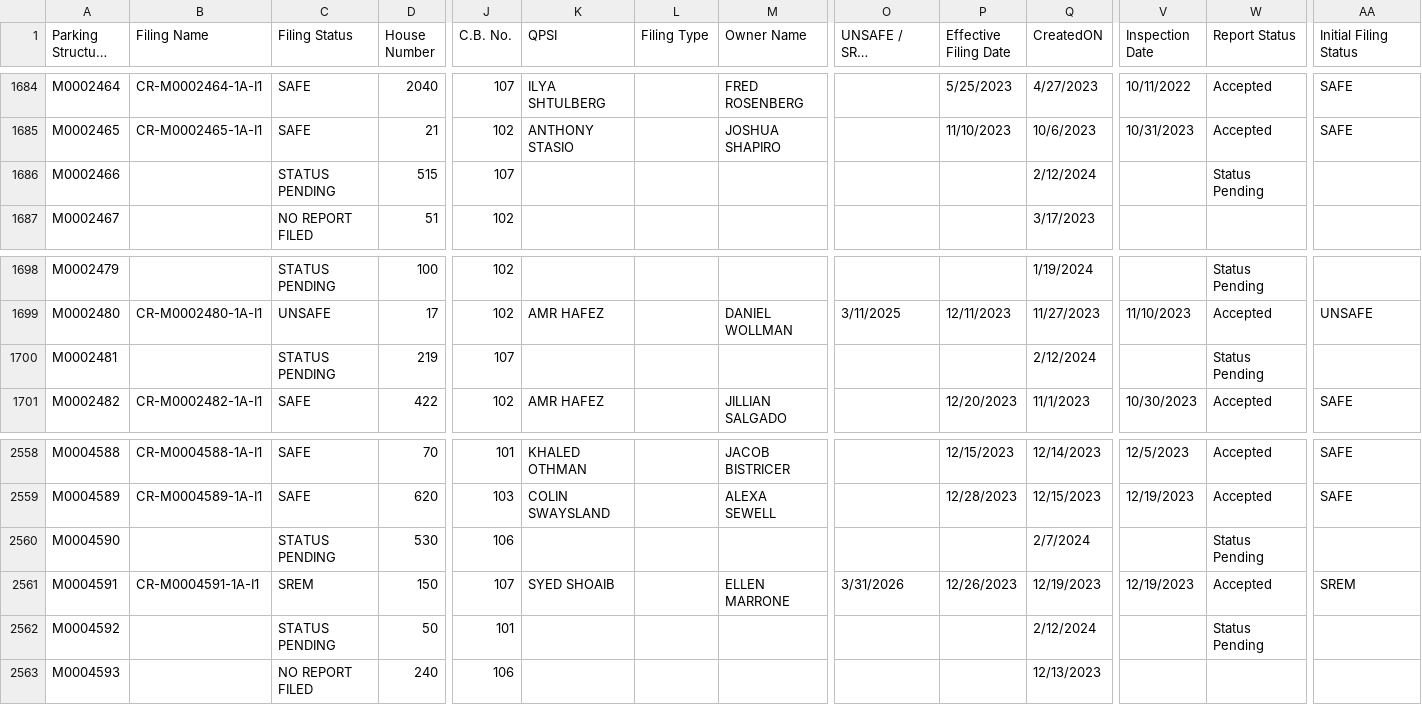
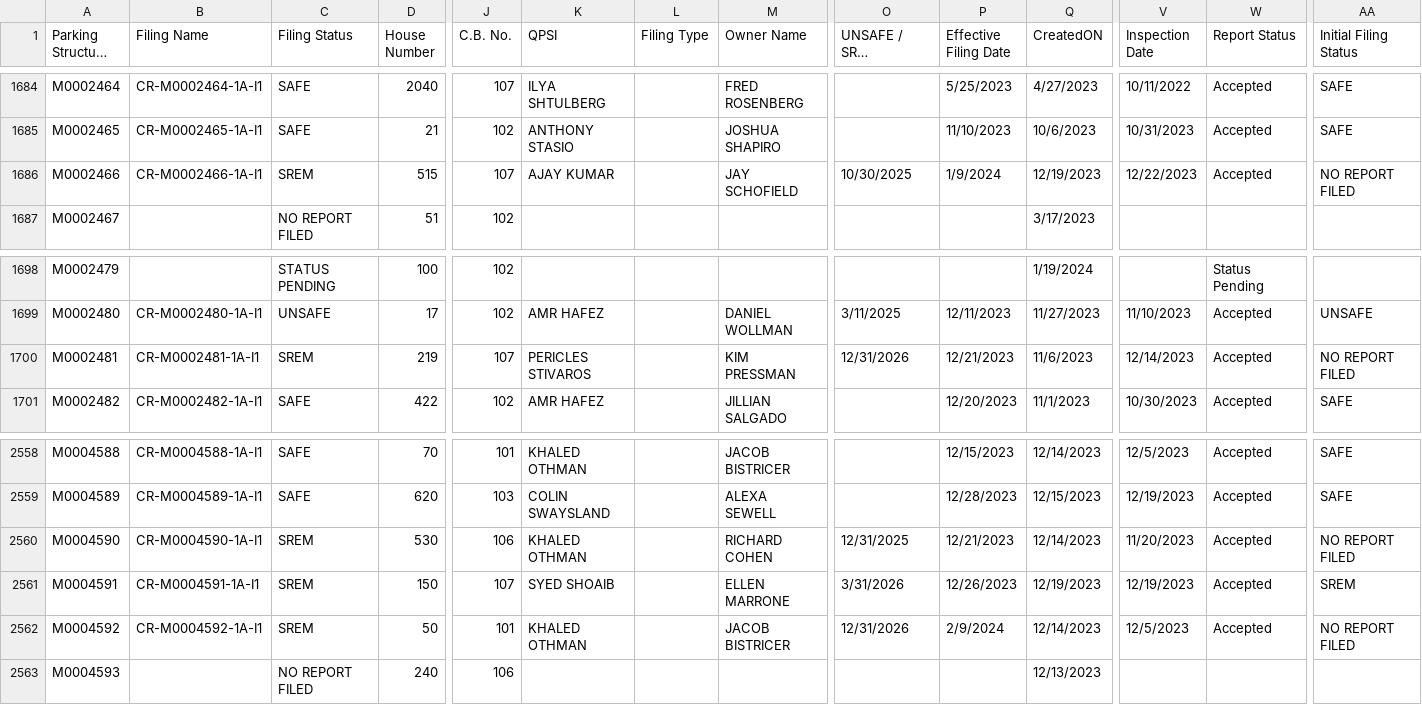
Before and after one commit to NYCDOB/ParkingStructures, a CSV file: data/ParkingStructureInspections_statusPending.csv, drawn as a sheet; only a part is shown, gaps mark what is left out; long unchanged cells end in …; the diff covers the shown part only; the diff names each change by its address in the sheet, - before the commit and + after, or states it on an @@ line.

Commit message:
update from script Wed 02/14/2024  7:21:28.83

```diff
--- a/data/ParkingStructureInspections_statusPending.csv
+++ b/data/ParkingStructureInspections_statusPending.csv
-B1686 (Filing Name): (empty)
+B1686 (Filing Name): CR-M0002466-1A-I1
-C1686 (Filing Status): STATUS PENDING
+C1686 (Filing Status): SREM
-K1686 (QPSI): (empty)
+K1686 (QPSI): AJAY KUMAR
-M1686 (Owner Name): (empty)
+M1686 (Owner Name): JAY SCHOFIELD
-O1686 (UNSAFE / SREM Completion Date): (empty)
+O1686 (UNSAFE / SREM Completion Date): 10/30/2025
-P1686 (Effective Filing Date): (empty)
+P1686 (Effective Filing Date): 1/9/2024
-Q1686 (CreatedON): 2/12/2024
+Q1686 (CreatedON): 12/19/2023
-V1686 (Inspection Date): (empty)
+V1686 (Inspection Date): 12/22/2023
-W1686 (Report Status): Status Pending
+W1686 (Report Status): Accepted
-AA1686 (Initial Filing Status): (empty)
+AA1686 (Initial Filing Status): NO REPORT FILED
-B1700 (Filing Name): (empty)
+B1700 (Filing Name): CR-M0002481-1A-I1
-C1700 (Filing Status): STATUS PENDING
+C1700 (Filing Status): SREM
-K1700 (QPSI): (empty)
+K1700 (QPSI): PERICLES STIVAROS
-M1700 (Owner Name): (empty)
+M1700 (Owner Name): KIM PRESSMAN
-O1700 (UNSAFE / SREM Completion Date): (empty)
+O1700 (UNSAFE / SREM Completion Date): 12/31/2026
-P1700 (Effective Filing Date): (empty)
+P1700 (Effective Filing Date): 12/21/2023
-Q1700 (CreatedON): 2/12/2024
+Q1700 (CreatedON): 11/6/2023
-V1700 (Inspection Date): (empty)
+V1700 (Inspection Date): 12/14/2023
-W1700 (Report Status): Status Pending
+W1700 (Report Status): Accepted
-AA1700 (Initial Filing Status): (empty)
+AA1700 (Initial Filing Status): NO REPORT FILED
-B2560 (Filing Name): (empty)
+B2560 (Filing Name): CR-M0004590-1A-I1
-C2560 (Filing Status): STATUS PENDING
+C2560 (Filing Status): SREM
-K2560 (QPSI): (empty)
+K2560 (QPSI): KHALED OTHMAN
-M2560 (Owner Name): (empty)
+M2560 (Owner Name): RICHARD COHEN
-O2560 (UNSAFE / SREM Completion Date): (empty)
+O2560 (UNSAFE / SREM Completion Date): 12/31/2025
-P2560 (Effective Filing Date): (empty)
+P2560 (Effective Filing Date): 12/21/2023
-Q2560 (CreatedON): 2/7/2024
+Q2560 (CreatedON): 12/14/2023
-V2560 (Inspection Date): (empty)
+V2560 (Inspection Date): 11/20/2023
-W2560 (Report Status): Status Pending
+W2560 (Report Status): Accepted
-AA2560 (Initial Filing Status): (empty)
+AA2560 (Initial Filing Status): NO REPORT FILED
-B2562 (Filing Name): (empty)
+B2562 (Filing Name): CR-M0004592-1A-I1
-C2562 (Filing Status): STATUS PENDING
+C2562 (Filing Status): SREM
-K2562 (QPSI): (empty)
+K2562 (QPSI): KHALED OTHMAN
-M2562 (Owner Name): (empty)
+M2562 (Owner Name): JACOB BISTRICER
-O2562 (UNSAFE / SREM Completion Date): (empty)
+O2562 (UNSAFE / SREM Completion Date): 12/31/2026
-P2562 (Effective Filing Date): (empty)
+P2562 (Effective Filing Date): 2/9/2024
-Q2562 (CreatedON): 2/12/2024
+Q2562 (CreatedON): 12/14/2023
-V2562 (Inspection Date): (empty)
+V2562 (Inspection Date): 12/5/2023
-W2562 (Report Status): Status Pending
+W2562 (Report Status): Accepted
-AA2562 (Initial Filing Status): (empty)
+AA2562 (Initial Filing Status): NO REPORT FILED
```
Also changed, not shown: 57 edited cells elsewhere in this file.
